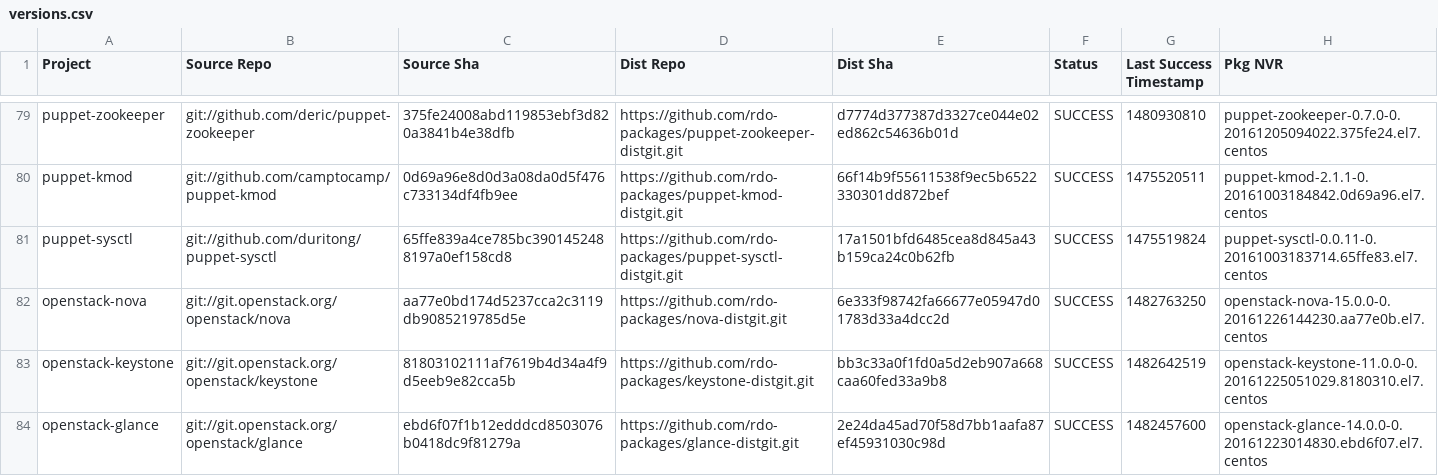
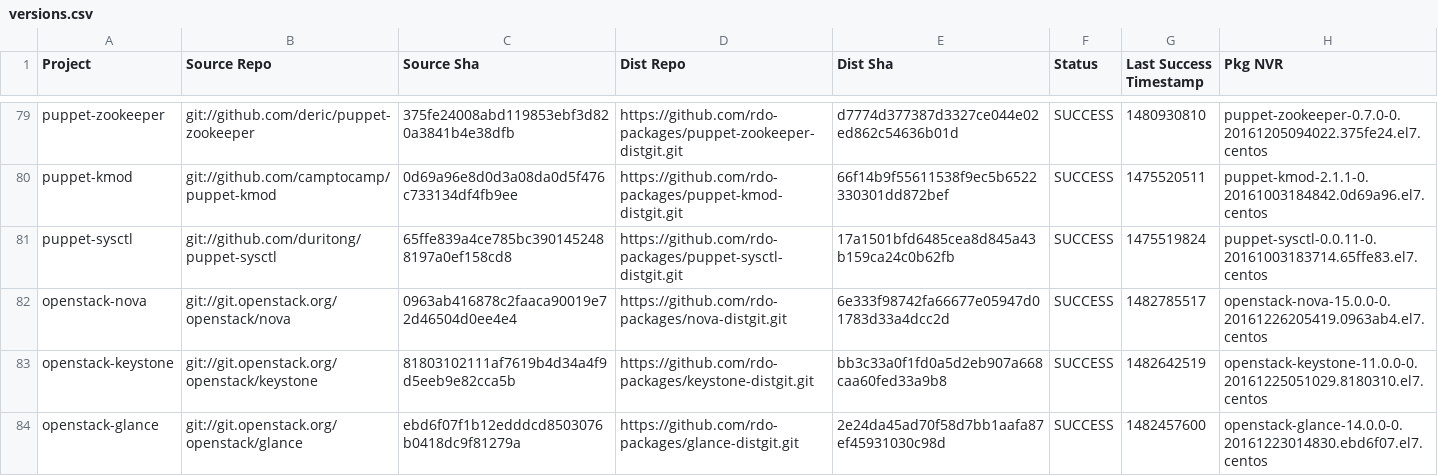
Before and after one commit to yazug/openstack-rdo-trunk-promotions, a CSV file: versions.csv, drawn as a sheet; only a part is shown, gaps mark what is left out; the diff covers the shown part only.

Commit message:
import hash 0963ab41
Full Hash: 0963ab416878c2faaca90019e72d46504d0ee4e4_6e333f98	- Updated  delorean.repo
	- Updated  versions.csv

```diff
--- a/versions.csv
+++ b/versions.csv
@@ -81,3 +81,3 @@ puppet-kmod,git://github.com/camptocamp/puppet-kmod,0d69a96e8d0d3a08da0d5f476c73
 puppet-sysctl,git://github.com/duritong/puppet-sysctl,65ffe839a4ce785bc3901452488197a0ef158cd8,https://github.com/rdo-packages/puppet-sysctl-distgit.git,17a1501bfd6485cea8d845a43b159ca24c0b62fb,SUCCESS,1475519824,puppet-sysctl-0.0.11-0.20161003183714.65ffe83.el7.centos
-openstack-nova,git://git.openstack.org/openstack/nova,aa77e0bd174d5237cca2c3119db9085219785d5e,https://github.com/rdo-packages/nova-distgit.git,6e333f98742fa66677e05947d01783d33a4dcc2d,SUCCESS,1482763250,openstack-nova-15.0.0-0.20161226144230.aa77e0b.el7.centos
+openstack-nova,git://git.openstack.org/openstack/nova,0963ab416878c2faaca90019e72d46504d0ee4e4,https://github.com/rdo-packages/nova-distgit.git,6e333f98742fa66677e05947d01783d33a4dcc2d,SUCCESS,1482785517,openstack-nova-15.0.0-0.20161226205419.0963ab4.el7.centos
 openstack-keystone,git://git.openstack.org/openstack/keystone,81803102111af7619b4d34a4f9d5eeb9e82cca5b,https://github.com/rdo-packages/keystone-distgit.git,bb3c33a0f1fd0a5d2eb907a668caa60fed33a9b8,SUCCESS,1482642519,openstack-keystone-11.0.0-0.20161225051029.8180310.el7.centos
```
Also changed, not shown: 9 edited cells elsewhere in this file, 1 other file.
